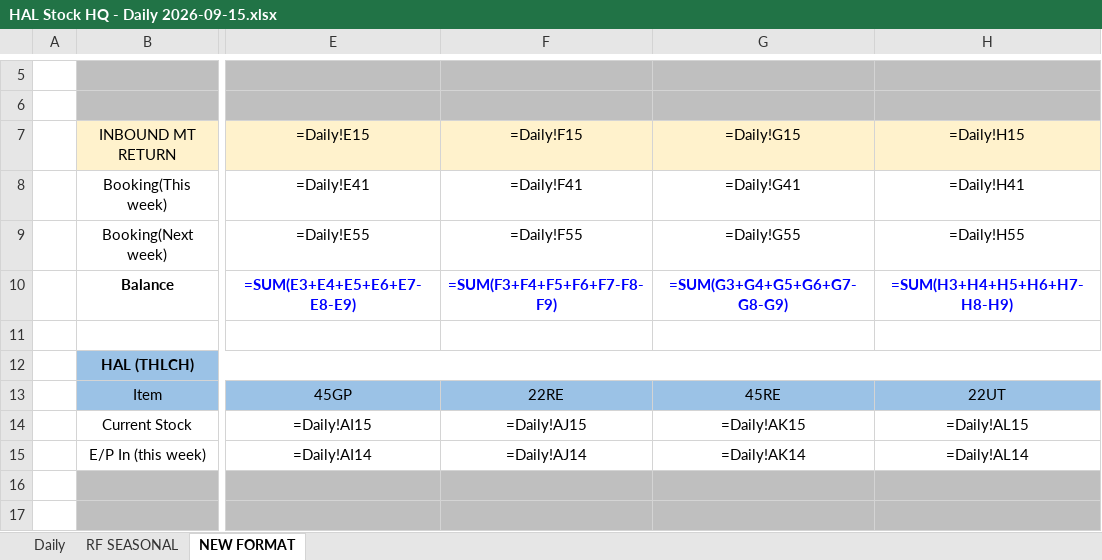
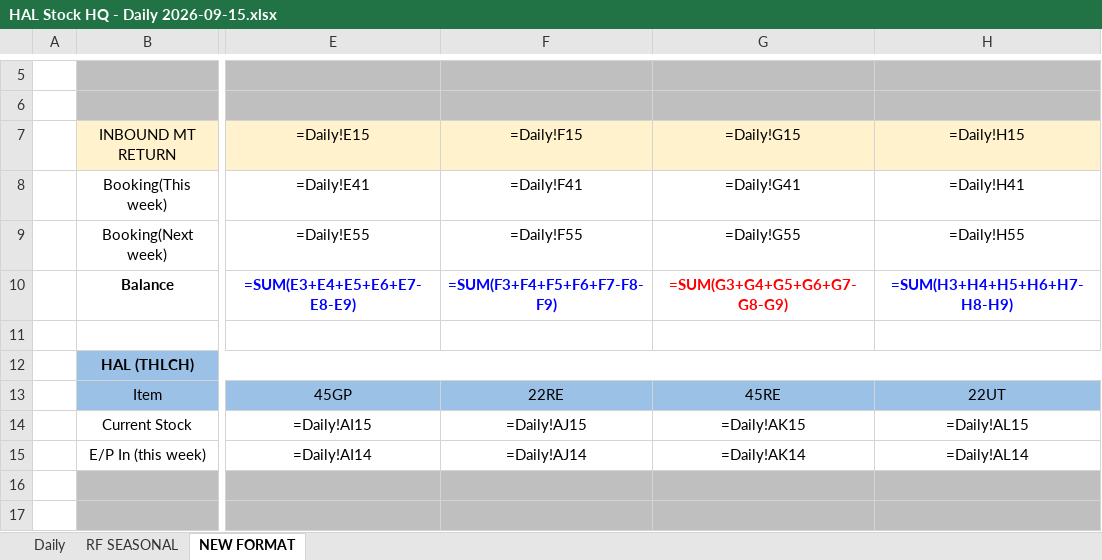
Before and after one commit to sirichai1265/hal-stock-hq-daily, an Excel workbook: HAL Stock HQ - Daily 2026-09-15.xlsx, sheet NEW FORMAT, drawn as a sheet; only a part is shown, gaps mark what is left out; values as stored, in another font and other column widths than the file's, no borders; formulas without a stored value are shown as written; the diff names each change by its address in the sheet, - before the commit and + after, or states it on an @@ line.

```diff
--- a/HAL Stock HQ - Daily 2026-09-15.xlsx (sheet NEW FORMAT)
+++ b/HAL Stock HQ - Daily 2026-09-15.xlsx (sheet NEW FORMAT)
-G10 text colour: #0000FF
+G10 text colour: #FF0000
```
Also changed, not shown: sheet Daily, 2 other files.
